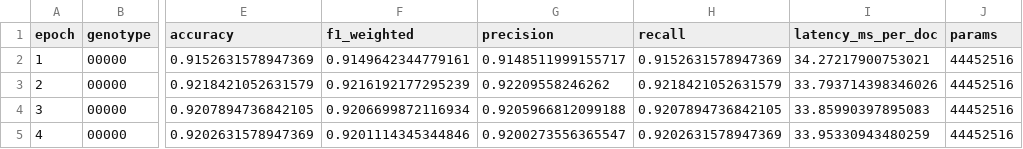
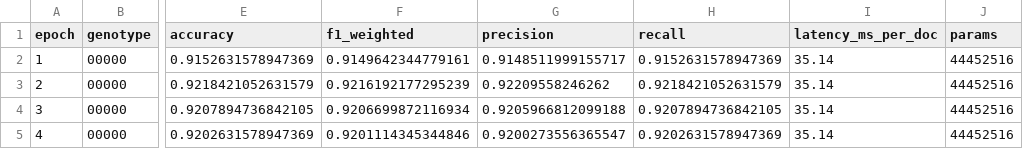
Before and after one commit to filipeobrist/LLM_Evolution, a CSV file: src/data/agnews/main/models/trained_model_results_run_1_seed_42_actual_experiment.csv, drawn as a sheet; only a part is shown, gaps mark what is left out; the diff names each change by its address in the sheet, - before the commit and + after, or states it on an @@ line.

```diff
--- a/src/data/agnews/main/models/trained_model_results_run_1_seed_42_actual_experiment.csv
+++ b/src/data/agnews/main/models/trained_model_results_run_1_seed_42_actual_experiment.csv
-I2 (latency_ms_per_doc): 34.27217900753021
+I2 (latency_ms_per_doc): 35.14
-I3 (latency_ms_per_doc): 33.793714398346026
+I3 (latency_ms_per_doc): 35.14
-I4 (latency_ms_per_doc): 33.85990397895083
+I4 (latency_ms_per_doc): 35.14
-I5 (latency_ms_per_doc): 33.95330943480259
+I5 (latency_ms_per_doc): 35.14
```
Also changed, not shown: src/data/agnews/baseline_mini_jamba_results.csv, src/data/agnews/main/models/trained_model_results_run_2_seed_123_actual_experiment.csv, 38 other files.
